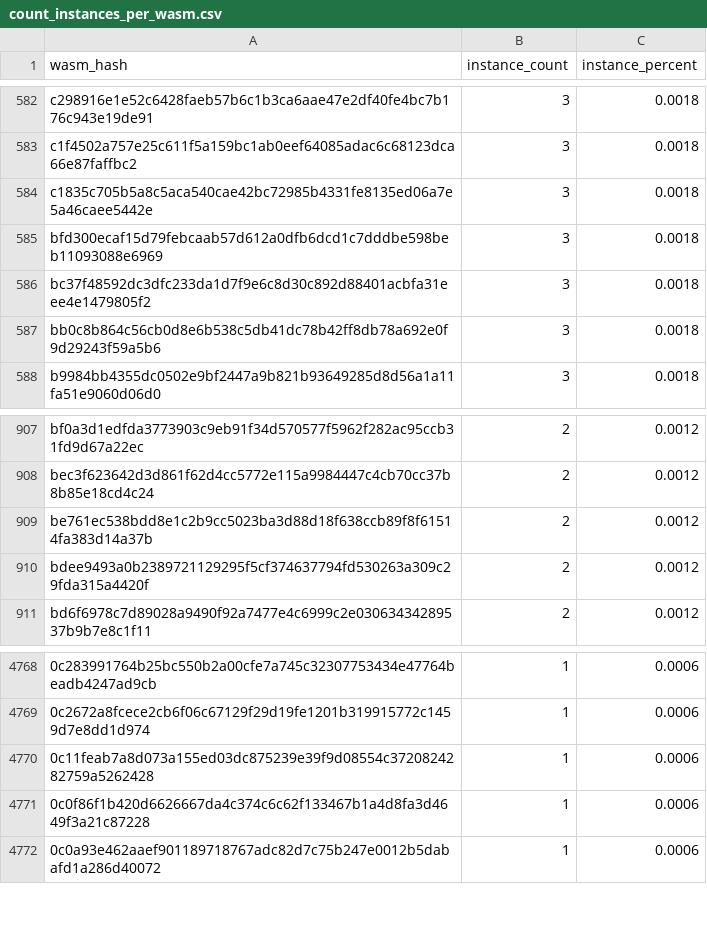
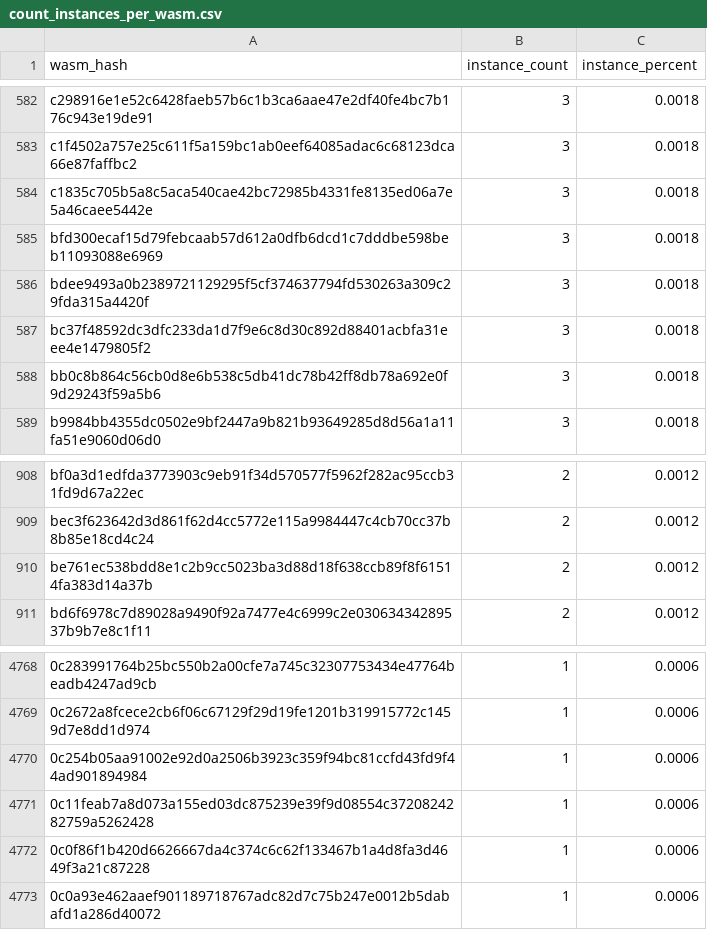
Before and after one commit to stellar-experimental/contract-wasms, a CSV file: analysis/count_instances_per_wasm.csv, drawn as a sheet; only a part is shown, gaps mark what is left out; the diff covers the shown part only.

```diff
--- a/analysis/count_instances_per_wasm.csv
+++ b/analysis/count_instances_per_wasm.csv
@@ -585,2 +585,3 @@ wasm_hash,instance_count,instance_percent
 "bfd300ecaf15d79febcaab57d612a0dfb6dcd1c7dddbe598beb11093088e6969",3,0.0018
+"bdee9493a0b2389721129295f5cf374637794fd530263a309c29fda315a4420f",3,0.0018
 "bc37f48592dc3dfc233da1d7f9e6c8d30c892d88401acbfa31eee4e1479805f2",3,0.0018
@@ -909,3 +910,2 @@ wasm_hash,instance_count,instance_percent
 "be761ec538bdd8e1c2b9cc5023ba3d88d18f638ccb89f8f61514fa383d14a37b",2,0.0012
-"bdee9493a0b2389721129295f5cf374637794fd530263a309c29fda315a4420f",2,0.0012
 "bd6f6978c7d89028a9490f92a7477e4c6999c2e03063434289537b9b7e8c1f11",2,0.0012
@@ -4769,2 +4769,3 @@ wasm_hash,instance_count,instance_percent
 "0c2672a8fcece2cb6f06c67129f29d19fe1201b319915772c1459d7e8dd1d974",1,0.0006
+"0c254b05aa91002e92d0a2506b3923c359f94bc81ccfd43fd9f44ad901894984",1,0.0006
 "0c11feab7a8d073a155ed03dc875239e39f9d08554c3720824282759a5262428",1,0.0006
```
Also changed, not shown: 1 added row, 1 removed row and 18 edited cells elsewhere in this file, analysis/find_sdk_version_results.csv, 11 other files.
